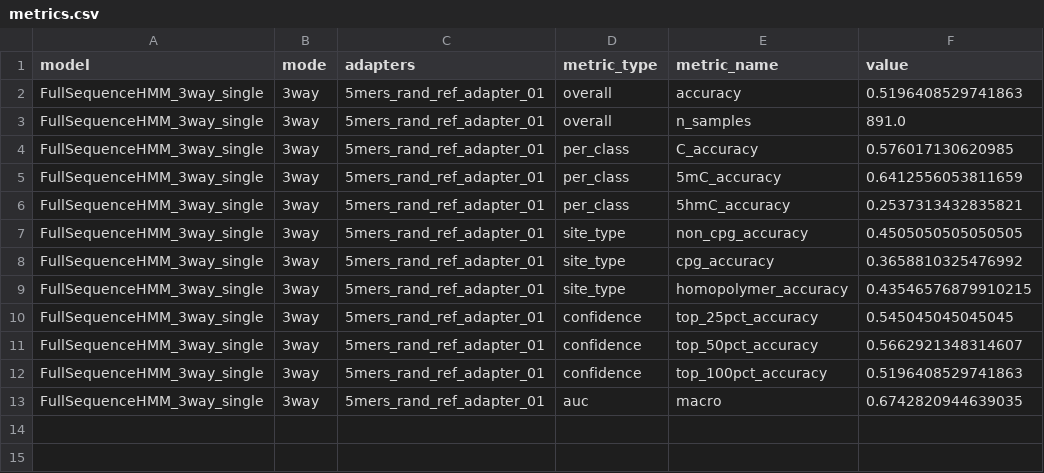
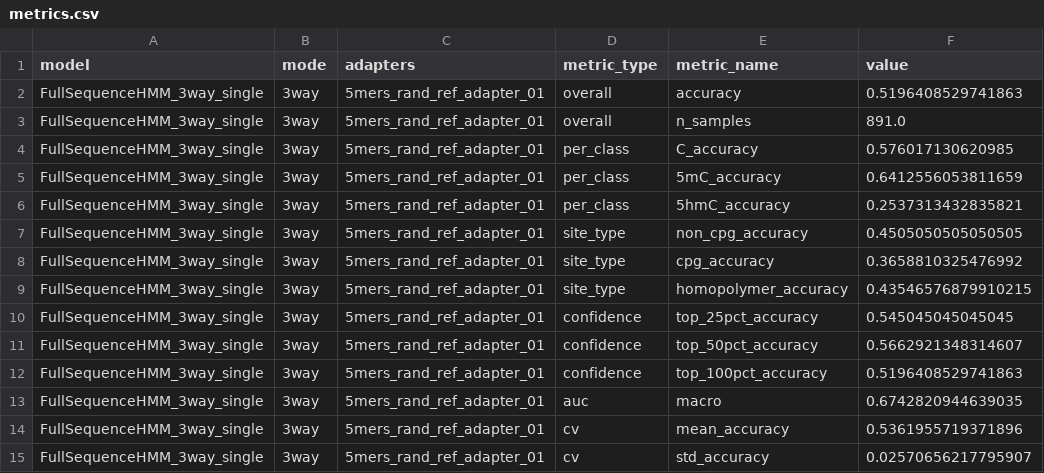
Before and after one commit to Jesse3141/bio_hackathon, a CSV file: results/full_evaluation/3way_single/metrics.csv, drawn as a sheet; the diff names each change by its address in the sheet, - before the commit and + after, or states it on an @@ line.

```diff
--- a/results/full_evaluation/3way_single/metrics.csv
+++ b/results/full_evaluation/3way_single/metrics.csv
+row 14: FullSequenceHMM_3way_single | 3way | 5mers_rand_ref_adapter_01 | cv | mean_accuracy | 0.5361955719371896
+row 15: FullSequenceHMM_3way_single | 3way | 5mers_rand_ref_adapter_01 | cv | std_accuracy | 0.02570656217795907
```
Also changed, not shown: results/full_evaluation/summary.csv, 3 other files.
